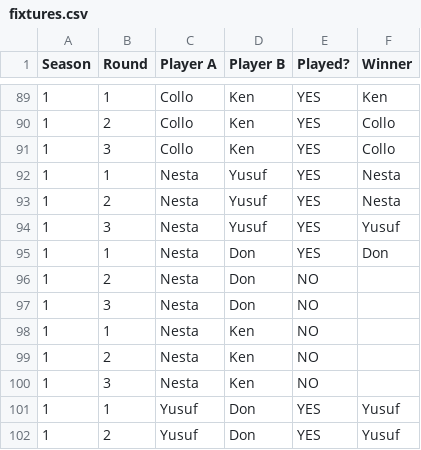
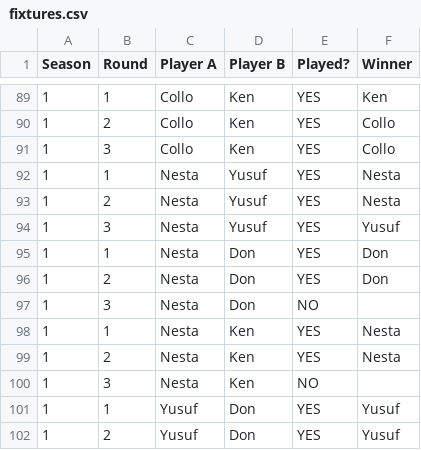
Before and after one commit to Boflo-hub/pima-poa-league, a CSV file: data/fixtures.csv, drawn as a sheet; only a part is shown, gaps mark what is left out.

Commit message:
Update fixtures.csv from Sheets

```diff
--- a/data/fixtures.csv
+++ b/data/fixtures.csv
@@ -95,6 +95,6 @@ Season,Round,Player A,Player B,Played?,Winner
 1,1,Nesta,Don,YES,Don
-1,2,Nesta,Don,NO,
+1,2,Nesta,Don,YES,Don
 1,3,Nesta,Don,NO,
-1,1,Nesta,Ken,NO,
-1,2,Nesta,Ken,NO,
+1,1,Nesta,Ken,YES,Nesta
+1,2,Nesta,Ken,YES,Nesta
 1,3,Nesta,Ken,NO,
```
